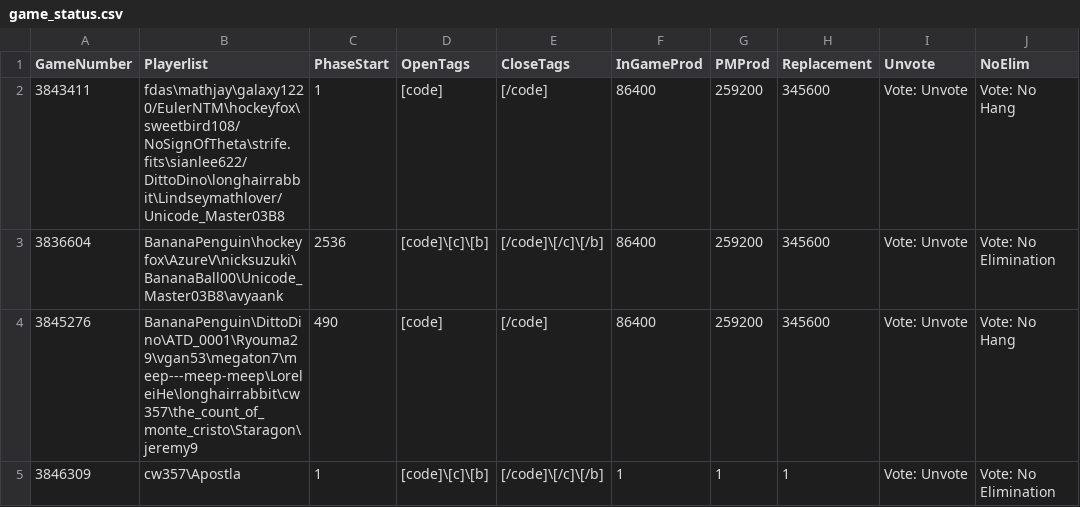
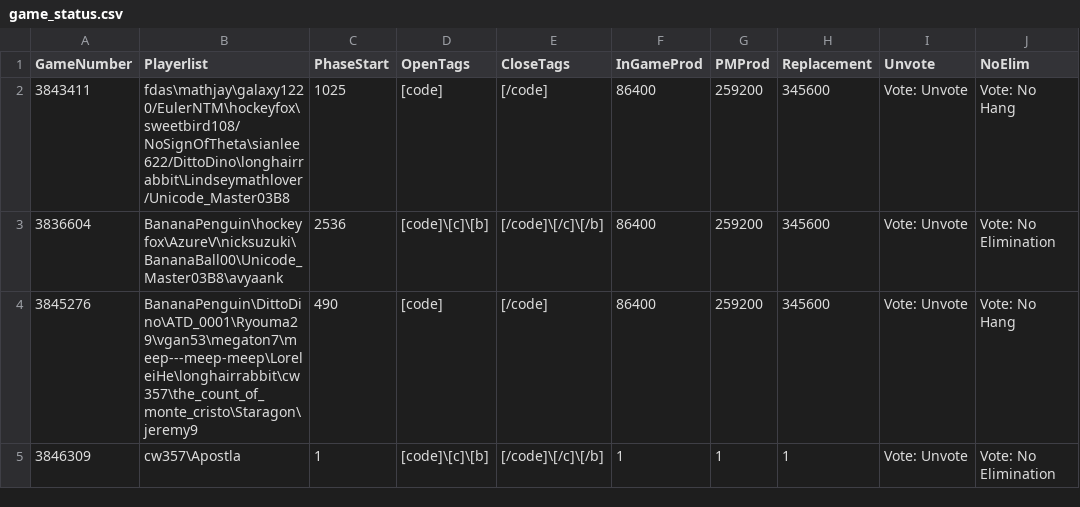
Before and after one commit to aops-mafia-tools/aops-mafia-tools.github.io, a CSV file: game_status.csv, drawn as a sheet.

Commit message:
3843411 n1

```diff
--- a/game_status.csv
+++ b/game_status.csv
@@ -1,3 +1,3 @@
 GameNumber,Playerlist,PhaseStart,OpenTags,CloseTags,InGameProd,PMProd,Replacement,Unvote,NoElim
-3843411,fdas\mathjay\galaxy1220/EulerNTM\hockeyfox\sweetbird108/NoSignOfTheta\strife.fits\sianlee622/DittoDino\longhairrabbit\Lindseymathlover/Unicode_Master03B8,1,[code],[/code],86400,259200,345600,Vote: Unvote,Vote: No Hang
+3843411,fdas\mathjay\galaxy1220/EulerNTM\hockeyfox\sweetbird108/NoSignOfTheta\sianlee622/DittoDino\longhairrabbit\Lindseymathlover/Unicode_Master03B8,1025,[code],[/code],86400,259200,345600,Vote: Unvote,Vote: No Hang
 3836604,BananaPenguin\hockeyfox\AzureV\nicksuzuki\BananaBall00\Unicode_Master03B8\avyaank,2536,[code]\[c]\[b],[/code]\[/c]\[/b],86400,259200,345600,Vote: Unvote,Vote: No Elimination
```
